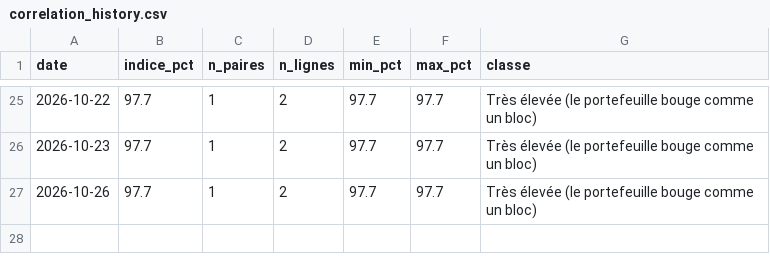
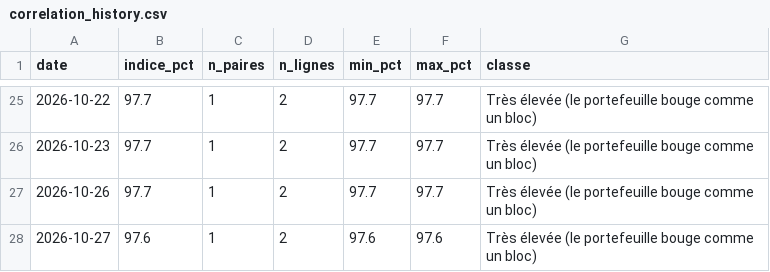
Before and after one commit to adrien13vivier-hub/projectone, a CSV file: reports/adrisis/correlation_history.csv, drawn as a sheet; only a part is shown, gaps mark what is left out; the diff names each change by its address in the sheet, - before the commit and + after, or states it on an @@ line.

```diff
--- a/reports/adrisis/correlation_history.csv
+++ b/reports/adrisis/correlation_history.csv
+row 28: 2026-10-27 | 97.6 | 1 | 2 | 97.6 | 97.6 | Très élevée (le portefeuille bouge comme un bloc)
```
Also changed, not shown: reports/adrien/history.csv, reports/adrisis/history.csv, 48 other files.
